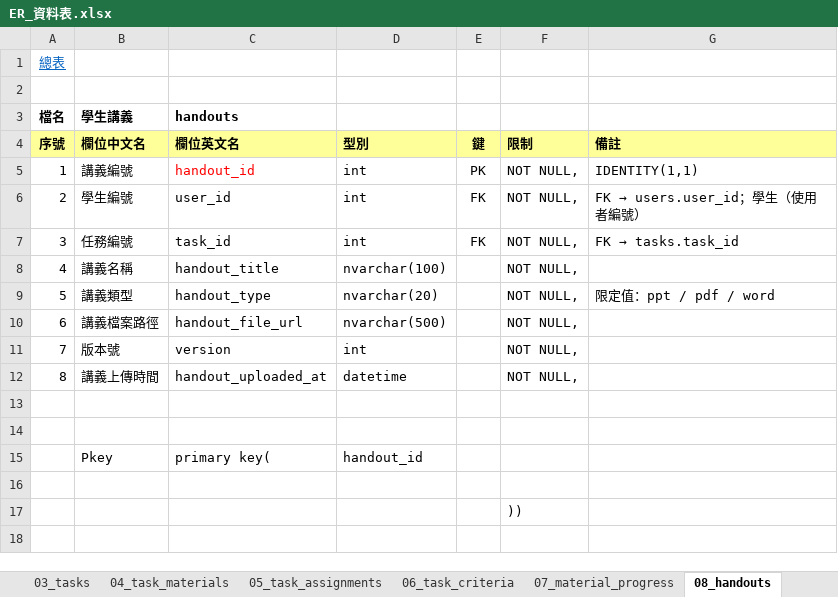
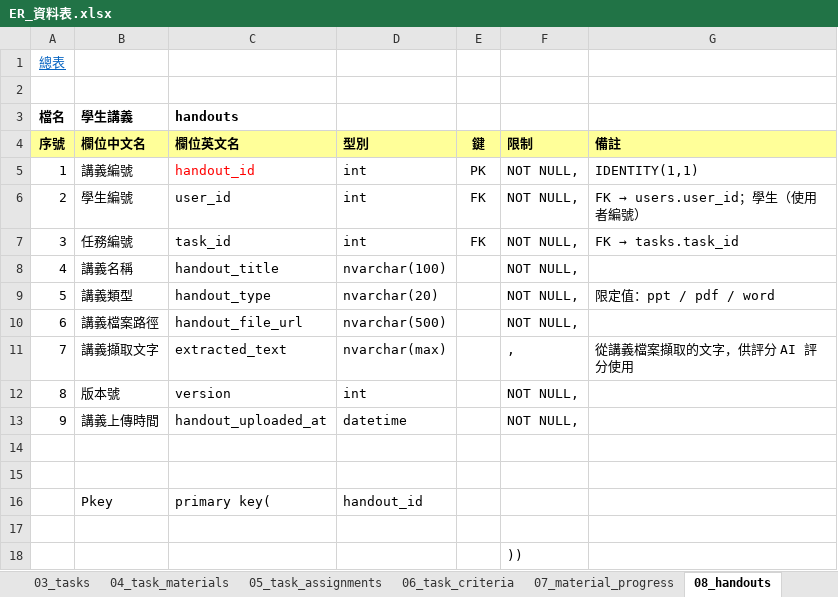
Before and after one commit to Loom1128/Speak_to_Learn, an Excel workbook: ER_資料表.xlsx, sheet 08_handouts, drawn as a sheet; values as stored, in another font and other column widths than the file's, no borders; addresses are those after the commit; the diff names each change by its address in the sheet, - before the commit and + after, or states it on an @@ line.

```diff
--- a/ER_資料表.xlsx (sheet 08_handouts)
+++ b/ER_資料表.xlsx (sheet 08_handouts)
+row 11: 7 | 講義擷取文字 | extracted_text | nvarchar(max) |  | , | 從講義檔案擷取的文字，供評分 AI 評分使用
@@ column A (序號) renumbered between rows 12 and 13 @@
```
Also changed, not shown: 1 other file.
